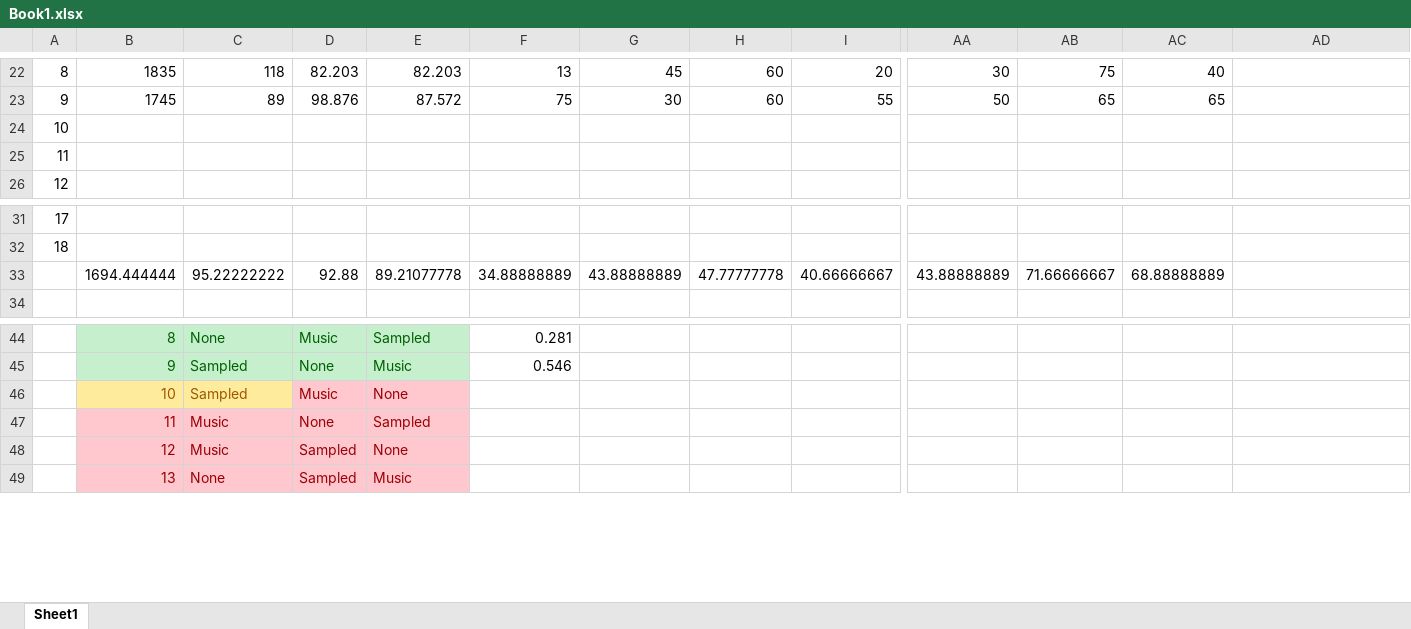
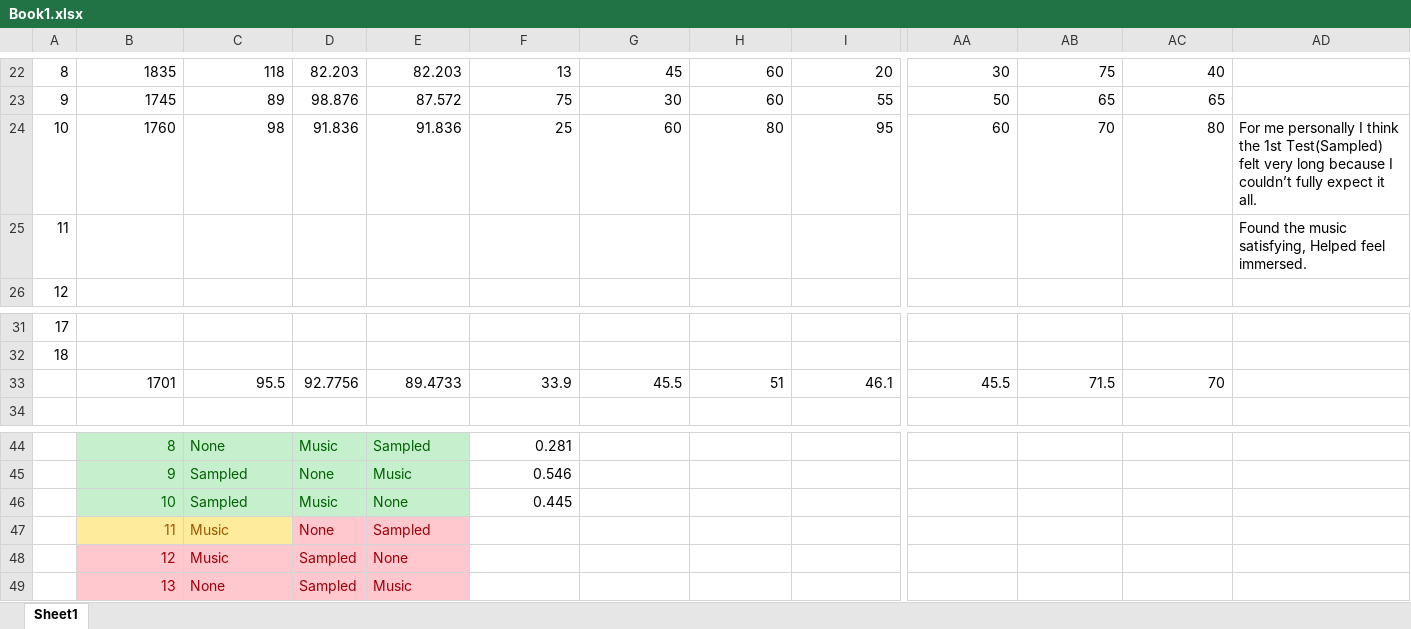
Before and after one commit to U2260777/DisertationWork, an Excel workbook: Other/Book1.xlsx, sheet Sheet1, drawn as a sheet; only a part is shown, gaps mark what is left out; values as stored, in another font and other column widths than the file's, no borders; table styles not drawn; removed rows and columns are numbered as before the commit, all else as after; rows hold the shown columns only; the diff names each change by its address in the sheet, - before the commit and + after, or states it on an @@ line.

Commit message:
More Tests 2

```diff
--- a/Other/Book1.xlsx (sheet Sheet1)
+++ b/Other/Book1.xlsx (sheet Sheet1)
-row 24: 10
+row 24: 10 | 1760 | 98 | 91.836 | 91.836 | 25 | 60 | 80 | 95 | 60 | 70 | 80 | For me personally I think the 1st Test(Sampled) felt very long because I couldn’t fully expect it all.
-AD25: (empty)
+AD25: Found the music satisfying, Helped feel immersed.
-row 33:  | 1694.444444 | 95.22222222 | 92.88 | 89.21077778 | 34.88888889 | 43.88888889 | 47.77777778 | 40.66666667 | 43.88888889 | 71.66666667 | 68.88888889
+row 33:  | 1701 | 95.5 | 92.7756 | 89.4733 | 33.9 | 45.5 | 51 | 46.1 | 45.5 | 71.5 | 70
@@ B46:C46 fill: #FFEB9C → #C6EFCE, text colour: #9C5700 → #006100 @@
@@ D46:E46 fill: #FFC7CE → #C6EFCE, text colour: #9C0006 → #006100 @@
-F46: (empty)
+F46: 0.445
@@ B47:C47 fill: #FFC7CE → #FFEB9C, text colour: #9C0006 → #9C5700 @@
```
